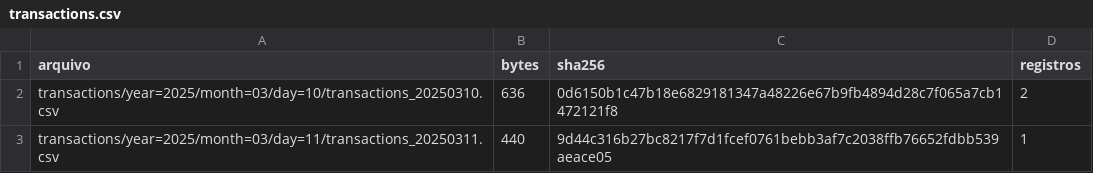
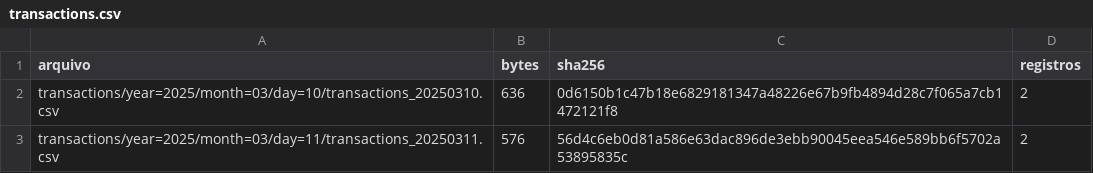
Before and after one commit to factored-2026-JEJE/factored-hackathon-2026-jeje, a CSV file: data/fixture/manifesto/transactions.csv, drawn as a sheet.

```diff
--- a/data/fixture/manifesto/transactions.csv
+++ b/data/fixture/manifesto/transactions.csv
@@ -2,2 +2,2 @@ arquivo,bytes,sha256,registros
 transactions/year=2025/month=03/day=10/transactions_20250310.csv,636,0d6150b1c47b18e6829181347a48226e67b9fb4894d28c7f065a7cb1472121f8,2
-transactions/year=2025/month=03/day=11/transactions_20250311.csv,440,9d44c316b27bc8217f7d1fcef0761bebb3af7c2038ffb76652fdbb539aeace05,1
+transactions/year=2025/month=03/day=11/transactions_20250311.csv,576,56d4c6eb0d81a586e63dac896de3ebb90045eea546e589bb6f5702a53895835c,2
```
Also changed, not shown: data/fixture/raw/complaints/year=2025/month=03/day=10/complaints_20250310.csv, data/fixture/raw/customers.csv, 4 other files.
